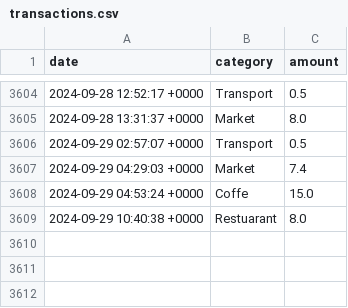
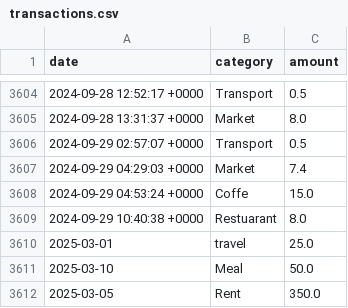
Before and after one commit to saqibraza0902/expense_predictor, a CSV file: data/transactions.csv, drawn as a sheet; only a part is shown, gaps mark what is left out; the diff names each change by its address in the sheet, - before the commit and + after, or states it on an @@ line.

Commit message:
feat(app): refactor the CLI & cleaning function for loading data

```diff
--- a/data/transactions.csv
+++ b/data/transactions.csv
+row 3610: 2025-03-01 | travel | 25.0
+row 3611: 2025-03-10 | Meal | 50.0
+row 3612: 2025-03-05 | Rent | 350.0
```
Also changed, not shown: 4 other files.
